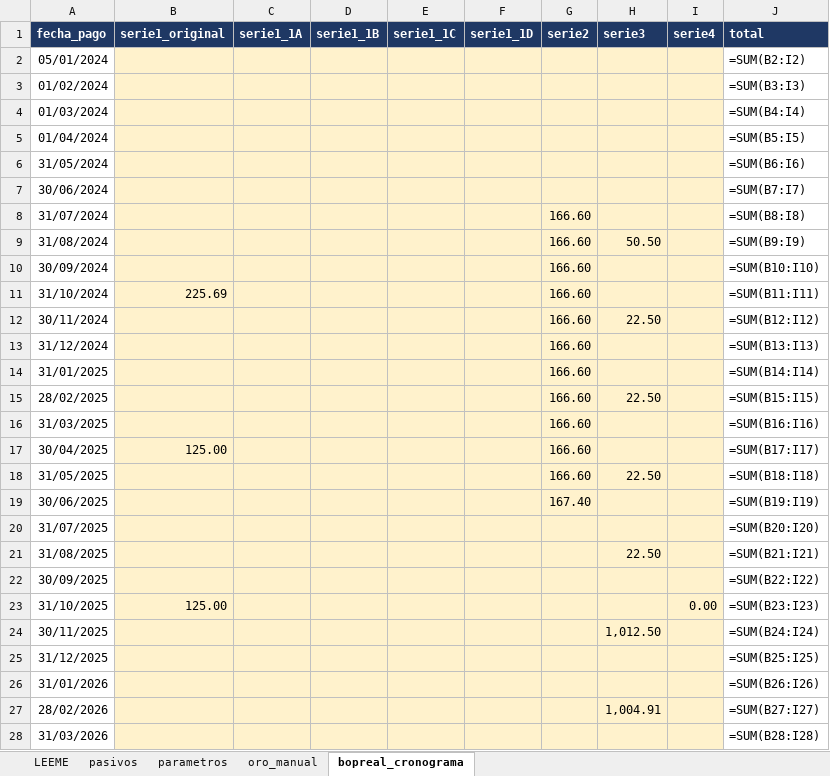
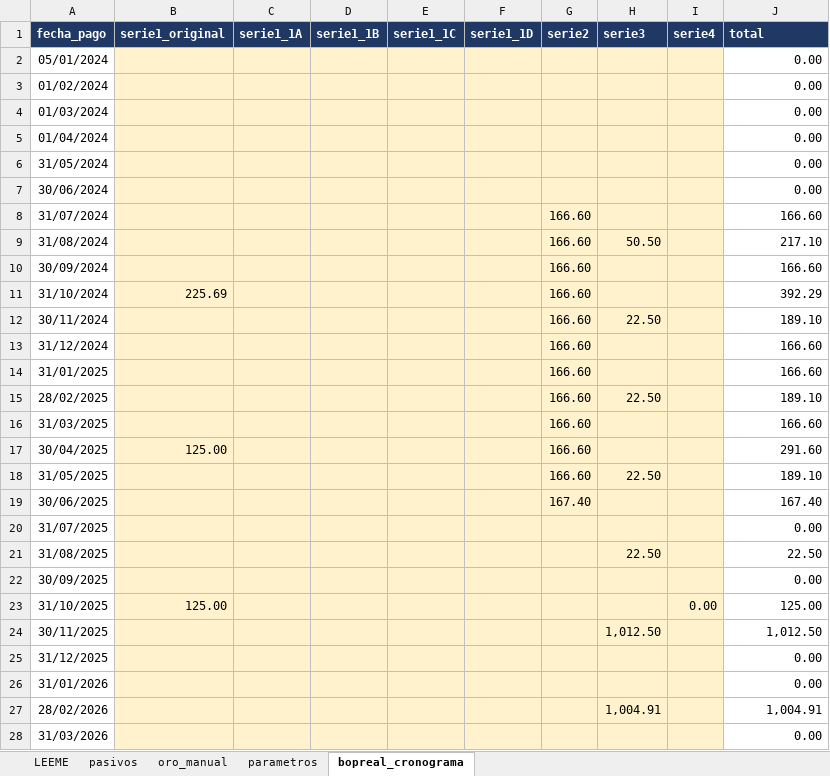
Before and after one commit to Brunopintor/monitor_externo_ARGY, an Excel workbook: insumos_reservas_netas.xlsx, sheet bopreal_cronograma, drawn as a sheet; only a part is shown; values as stored, in another font and other column widths than the file's, no borders; formulas without a stored value are shown as written; the diff covers the shown part only; the diff names each change by its address in the sheet, - before the commit and + after, or states it on an @@ line.

```diff
--- a/insumos_reservas_netas.xlsx (sheet bopreal_cronograma)
+++ b/insumos_reservas_netas.xlsx (sheet bopreal_cronograma)
@@ sheet tab order changed: LEEME | pasivos | oro_manual | parametros | bopreal_cronograma @@
-J2 (total): =SUM(B2:I2)
+J2 (total): 0.00
-J3 (total): =SUM(B3:I3)
+J3 (total): 0.00
-J4 (total): =SUM(B4:I4)
+J4 (total): 0.00
-J5 (total): =SUM(B5:I5)
+J5 (total): 0.00
-J6 (total): =SUM(B6:I6)
+J6 (total): 0.00
-J7 (total): =SUM(B7:I7)
+J7 (total): 0.00
-J8 (total): =SUM(B8:I8)
+J8 (total): 166.60
-J9 (total): =SUM(B9:I9)
+J9 (total): 217.10
-J10 (total): =SUM(B10:I10)
+J10 (total): 166.60
-J11 (total): =SUM(B11:I11)
+J11 (total): 392.29
-J12 (total): =SUM(B12:I12)
+J12 (total): 189.10
-J13 (total): =SUM(B13:I13)
+J13 (total): 166.60
-J14 (total): =SUM(B14:I14)
+J14 (total): 166.60
-J15 (total): =SUM(B15:I15)
+J15 (total): 189.10
-J16 (total): =SUM(B16:I16)
+J16 (total): 166.60
-J17 (total): =SUM(B17:I17)
+J17 (total): 291.60
-J18 (total): =SUM(B18:I18)
+J18 (total): 189.10
-J19 (total): =SUM(B19:I19)
+J19 (total): 167.40
-J20 (total): =SUM(B20:I20)
+J20 (total): 0.00
-J21 (total): =SUM(B21:I21)
+J21 (total): 22.50
-J22 (total): =SUM(B22:I22)
+J22 (total): 0.00
-J23 (total): =SUM(B23:I23)
+J23 (total): 125.00
-J24 (total): =SUM(B24:I24)
+J24 (total): 1,012.50
-J25 (total): =SUM(B25:I25)
+J25 (total): 0.00
-J26 (total): =SUM(B26:I26)
+J26 (total): 0.00
-J27 (total): =SUM(B27:I27)
+J27 (total): 1,004.91
-J28 (total): =SUM(B28:I28)
+J28 (total): 0.00
```
Also changed, not shown: 31 edited cells elsewhere in this sheet, sheet pasivos, sheet oro_manual.
